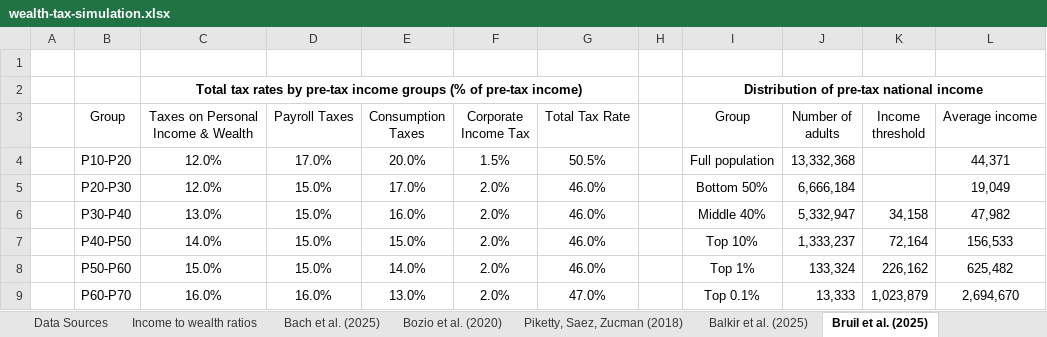
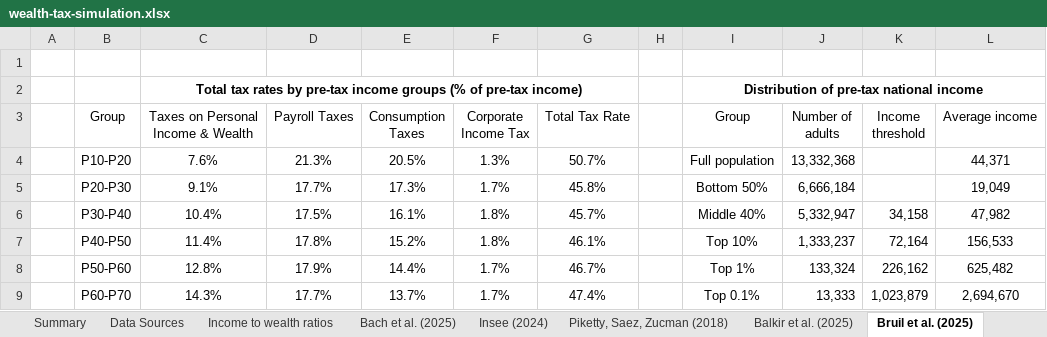
Before and after one commit to leonmouillet/wealth-tax-simulator, an Excel workbook: public/wealth-tax-simulation.xlsx, sheet Bruil et al. (2025), drawn as a sheet; only a part is shown; values as stored, in another font and other column widths than the file's, no borders; the diff covers the shown part only; the diff names each change by its address in the sheet, - before the commit and + after, or states it on an @@ line.

```diff
--- a/public/wealth-tax-simulation.xlsx (sheet Bruil et al. (2025))
+++ b/public/wealth-tax-simulation.xlsx (sheet Bruil et al. (2025))
-sheet tab: Bozio et al. (2020)
+sheet tab: Insee (2024)
-C4: 12.0%
+C4: 7.6%
-D4 (Payroll Taxes): 17.0%
+D4 (Payroll Taxes): 21.3%
-E4 (Consumption Taxes): 20.0%
+E4 (Consumption Taxes): 20.5%
-F4 (Corporate Income Tax): 1.5%
+F4 (Corporate Income Tax): 1.3%
-G4 (Total Tax Rate): 50.5%
+G4 (Total Tax Rate): 50.7%
-C5: 12.0%
+C5: 9.1%
-D5 (Payroll Taxes): 15.0%
+D5 (Payroll Taxes): 17.7%
-E5 (Consumption Taxes): 17.0%
+E5 (Consumption Taxes): 17.3%
-F5 (Corporate Income Tax): 2.0%
+F5 (Corporate Income Tax): 1.7%
-G5 (Total Tax Rate): 46.0%
+G5 (Total Tax Rate): 45.8%
-C6: 13.0%
+C6: 10.4%
-D6 (Payroll Taxes): 15.0%
+D6 (Payroll Taxes): 17.5%
-E6 (Consumption Taxes): 16.0%
+E6 (Consumption Taxes): 16.1%
-F6:F7 (Corporate Income Tax): 2.0%
+F6:F7 (Corporate Income Tax): 1.8%
-G6 (Total Tax Rate): 46.0%
+G6 (Total Tax Rate): 45.7%
-C7: 14.0%
+C7: 11.4%
-D7 (Payroll Taxes): 15.0%
+D7 (Payroll Taxes): 17.8%
-E7 (Consumption Taxes): 15.0%
+E7 (Consumption Taxes): 15.2%
-G7 (Total Tax Rate): 46.0%
+G7 (Total Tax Rate): 46.1%
-C8: 15.0%
+C8: 12.8%
-D8 (Payroll Taxes): 15.0%
+D8 (Payroll Taxes): 17.9%
-E8 (Consumption Taxes): 14.0%
+E8 (Consumption Taxes): 14.4%
-F8:F9 (Corporate Income Tax): 2.0%
+F8:F9 (Corporate Income Tax): 1.7%
-G8 (Total Tax Rate): 46.0%
+G8 (Total Tax Rate): 46.7%
-C9: 16.0%
+C9: 14.3%
-D9 (Payroll Taxes): 16.0%
+D9 (Payroll Taxes): 17.7%
-E9 (Consumption Taxes): 13.0%
+E9 (Consumption Taxes): 13.7%
-G9 (Total Tax Rate): 47.0%
+G9 (Total Tax Rate): 47.4%
```
Also changed, not shown: 37 edited cells elsewhere in this sheet, sheet Bach et al. (2025), sheet NDL, sheet FRA, sheet USA, sheet Data Sources, sheet README, 1 more sheet, other sheet tabs, formulas that keep their value, charts or pictures.
